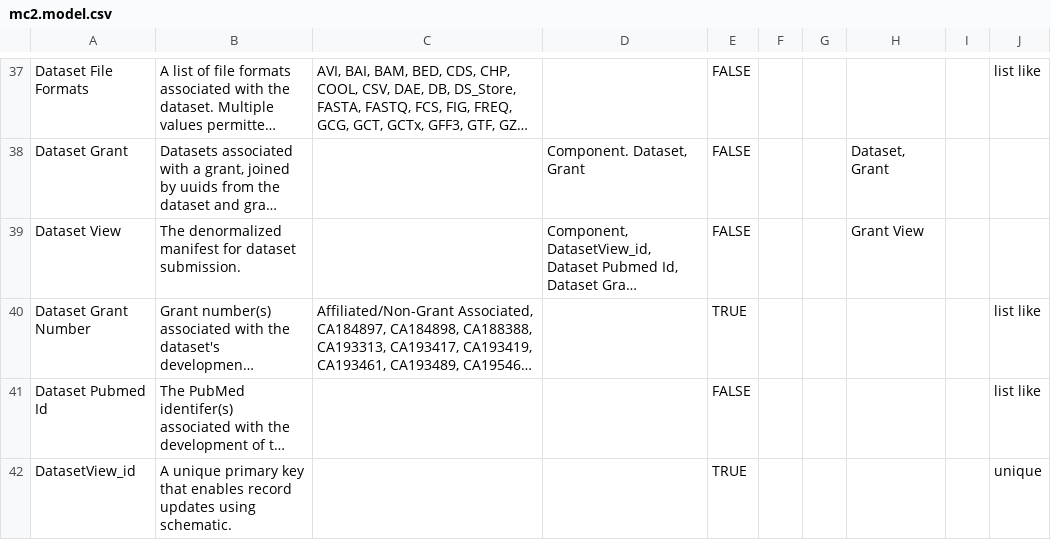
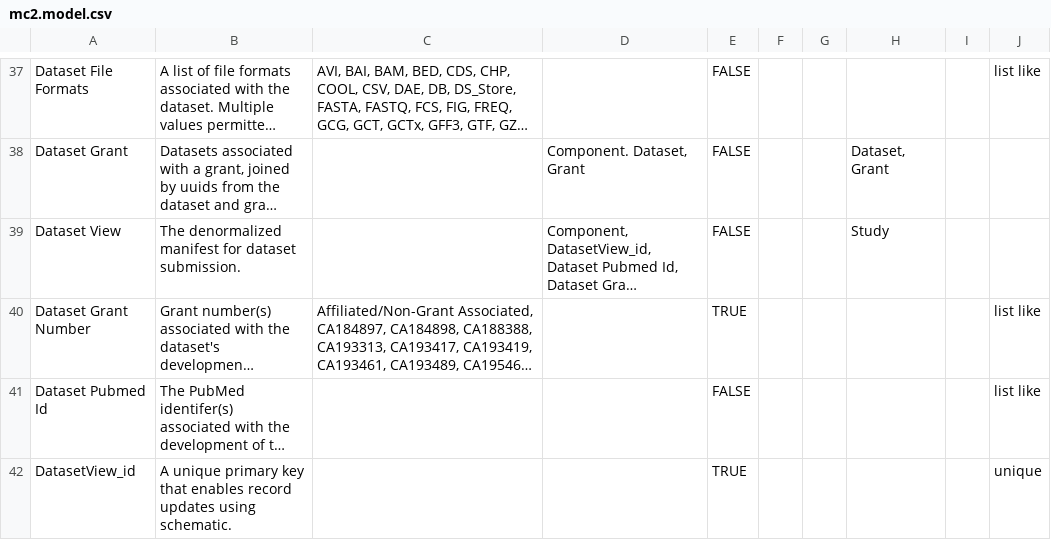
Before and after one commit to mc2-center/data-models, a CSV file: mc2.model.csv, drawn as a sheet; only a part is shown, gaps mark what is left out; long unchanged cells end in …; the diff covers the shown part only; the diff names each change by its address in the sheet, - before the commit and + after, or states it on an @@ line.

```diff
--- a/mc2.model.csv
+++ b/mc2.model.csv
-H39: Grant View
+H39: Study
```
Also changed, not shown: 9 edited cells elsewhere in this file, 1 other file.
